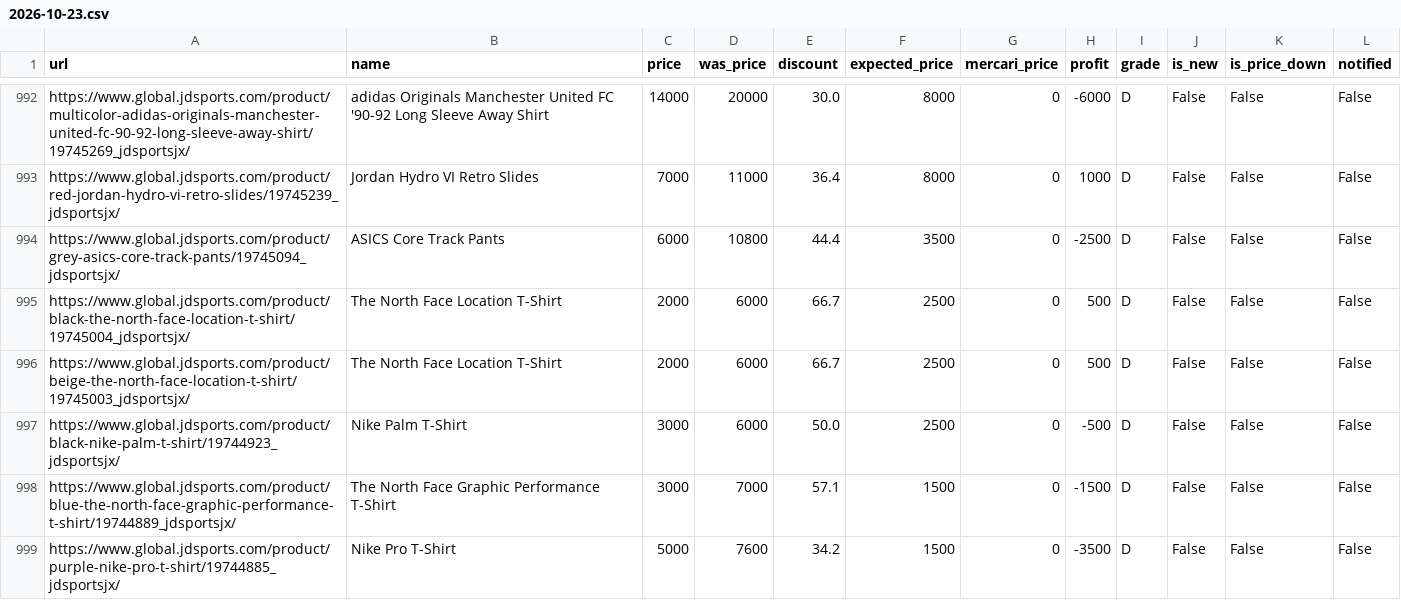
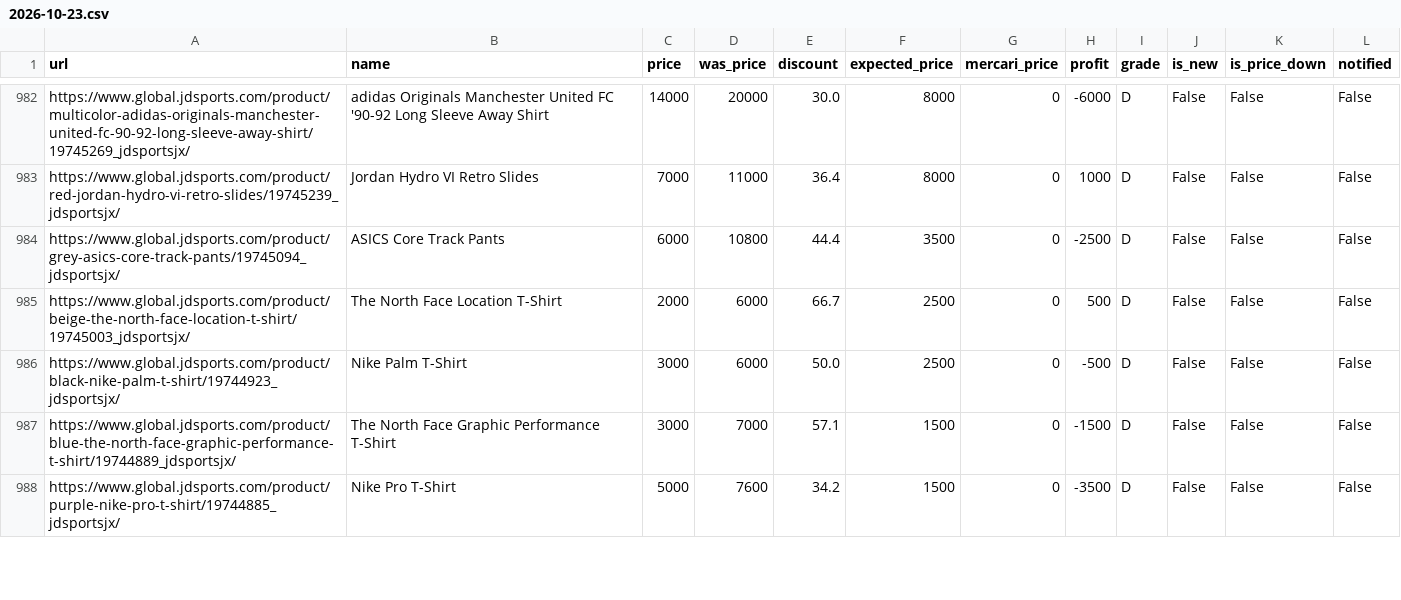
Before and after one commit to stonesidebear/jd-monitor, a CSV file: data/history/2026-10-23.csv, drawn as a sheet; only a part is shown, gaps mark what is left out; the diff covers the shown part only.

```diff
--- a/data/history/2026-10-23.csv
+++ b/data/history/2026-10-23.csv
@@ -994,3 +984,2 @@ https://www.global.jdsports.com/product/red-jordan-hydro-vi-retro-slides/1974523
 https://www.global.jdsports.com/product/grey-asics-core-track-pants/19745094_jdsportsjx/,ASICS Core Track Pants,6000,10800,44.4,3500,0,-2500,D,False,False,False
-https://www.global.jdsports.com/product/black-the-north-face-location-t-shirt/19745004_jdsportsjx/,The North Face Location T-Shirt,2000,6000,66.7,2500,0,500,D,False,False,False
 https://www.global.jdsports.com/product/beige-the-north-face-location-t-shirt/19745003_jdsportsjx/,The North Face Location T-Shirt,2000,6000,66.7,2500,0,500,D,False,False,False
```
Also changed, not shown: 3 added rows, 9 removed rows, 30 moved rows and 4 edited cells elsewhere in this file, 1 other file.
